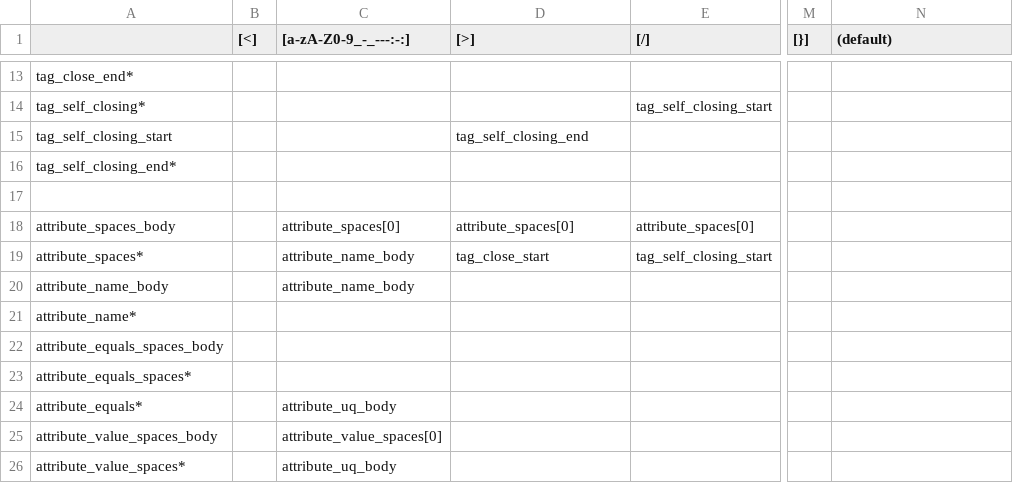
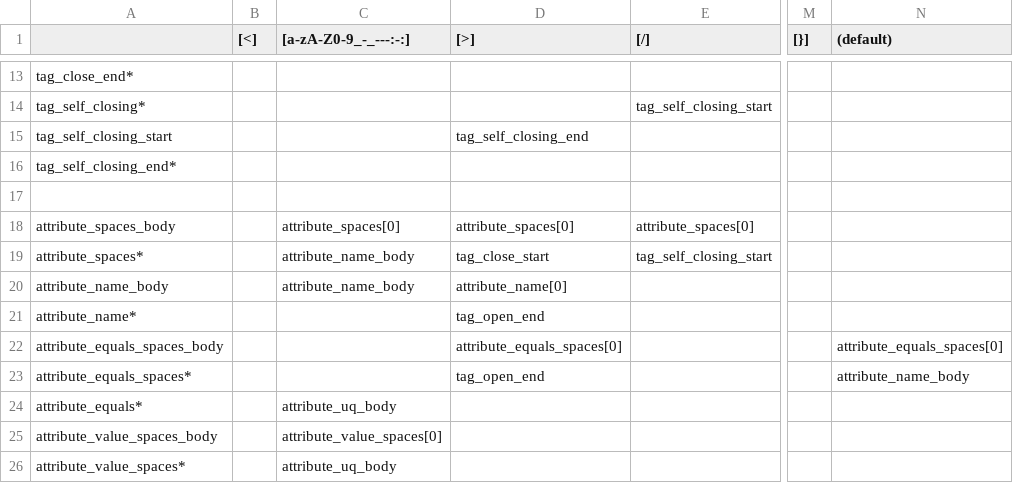
Before and after one commit to camertron/rux, a CSV file: lib/rux/lex/states.csv, drawn as a sheet; only a part is shown, gaps mark what is left out; the diff names each change by its address in the sheet, - before the commit and + after, or states it on an @@ line.

Commit message:
Support boolean attributes

```diff
--- a/lib/rux/lex/states.csv
+++ b/lib/rux/lex/states.csv
-D20 ([>]): (empty)
+D20 ([>]): attribute_name[0]
-D21 ([>]): (empty)
+D21 ([>]): tag_open_end
-D22 ([>]): (empty)
+D22 ([>]): attribute_equals_spaces[0]
-N22 ((default)): (empty)
+N22 ((default)): attribute_equals_spaces[0]
-D23 ([>]): (empty)
+D23 ([>]): tag_open_end
-N23 ((default)): (empty)
+N23 ((default)): attribute_name_body
```
Also changed, not shown: 1 other file.
